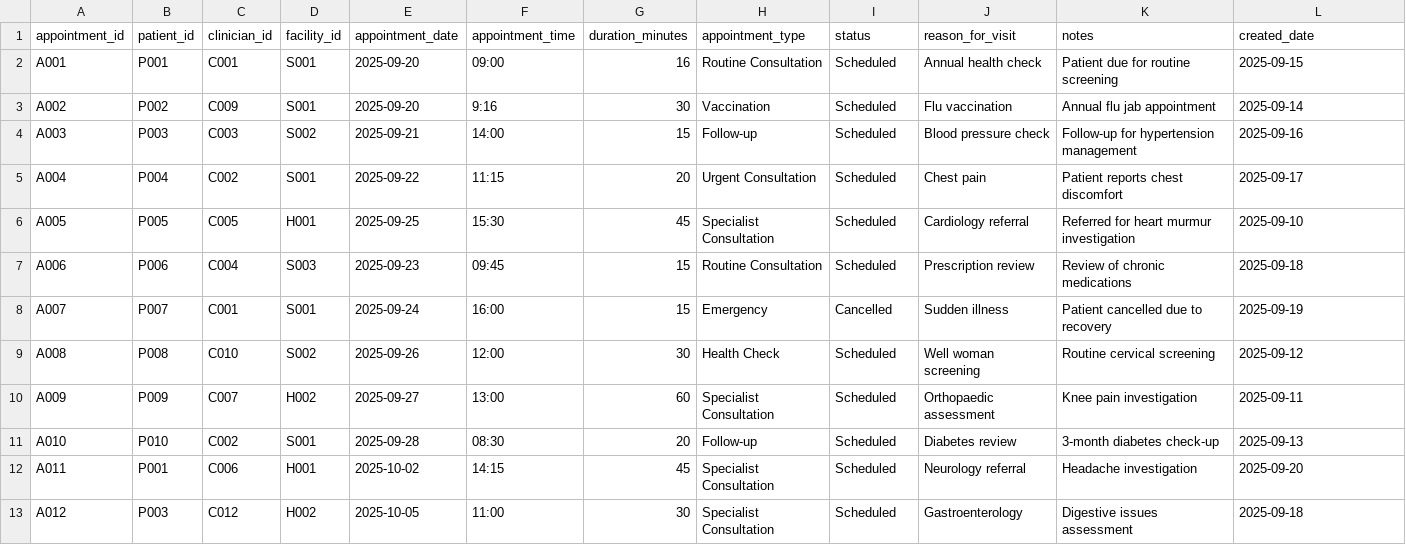
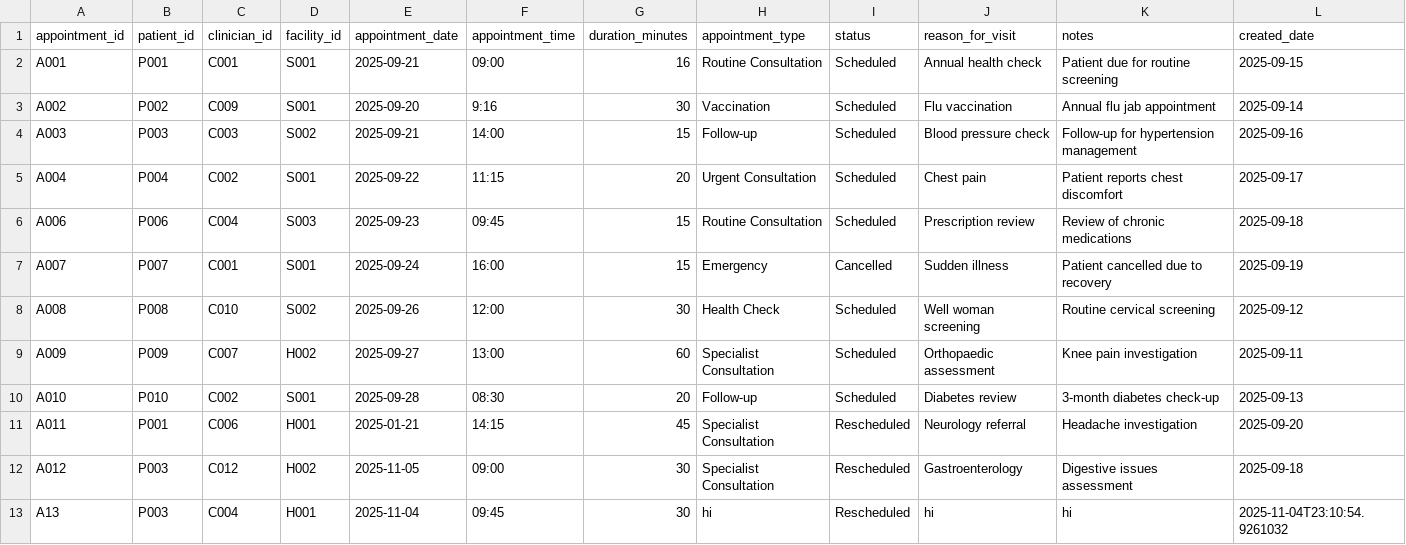
Before and after one commit to mian-fazle-khalik/Healthcare-Management-System, a CSV file: ZHealthcare/view/appointments.csv, drawn as a sheet; only a part is shown; removed rows and columns are numbered as before the commit, all else as after; rows hold the shown columns only; the diff names each change by its address in the sheet, - before the commit and + after, or states it on an @@ line.

```diff
--- a/ZHealthcare/view/appointments.csv
+++ b/ZHealthcare/view/appointments.csv
-E2 (appointment_date): 2025-09-20
+E2 (appointment_date): 2025-09-21
-row 6: A005 | P005 | C005 | H001 | 2025-09-25 | 15:30 | 45 | Specialist Consultation | Scheduled | Cardiology referral | Referred for heart murmur investigation | 2025-09-10
-E11 (appointment_date): 2025-10-02
+E11 (appointment_date): 2025-01-21
-I11:I12 (status): Scheduled
+I11:I12 (status): Rescheduled
-E12 (appointment_date): 2025-10-05
+E12 (appointment_date): 2025-11-05
-F12 (appointment_time): 11:00
+F12 (appointment_time): 09:00
+row 13: A13 | P003 | C004 | H001 | 2025-11-04 | 09:45 | 30 | hi | Rescheduled | hi | hi | 2025-11-04T23:10:54.9261032
```
Also changed, not shown: ZHealthcare/bin/view/patients.csv, ZHealthcare/bin/view/prescriptions.csv, 8 other files.
